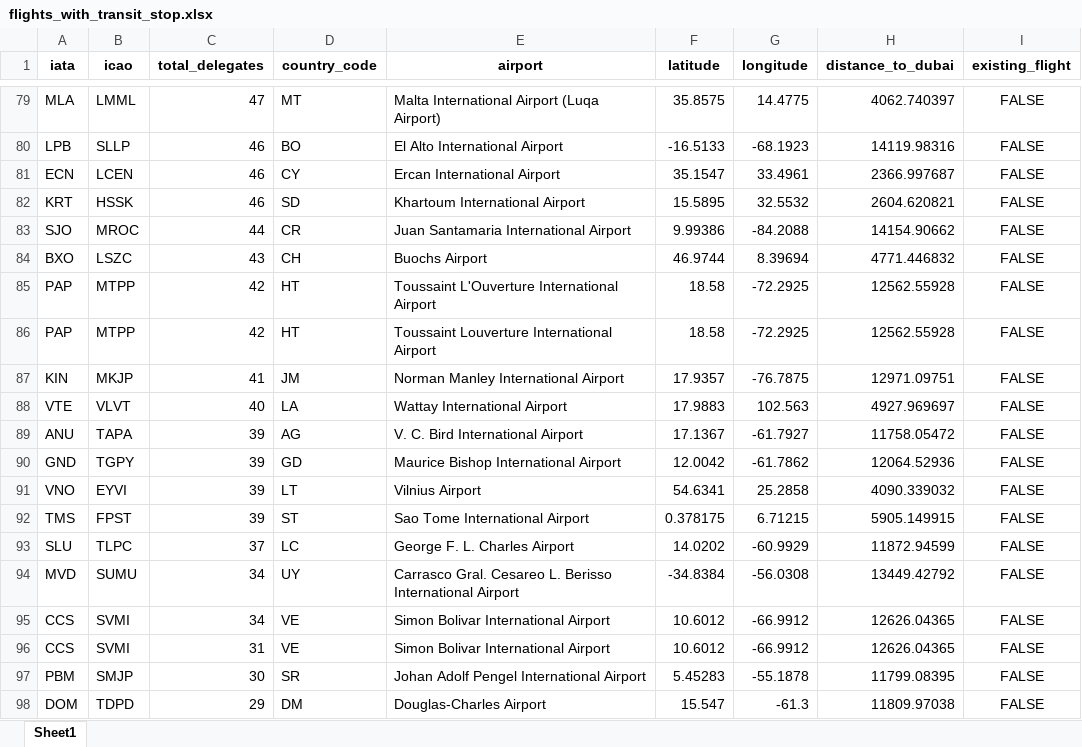
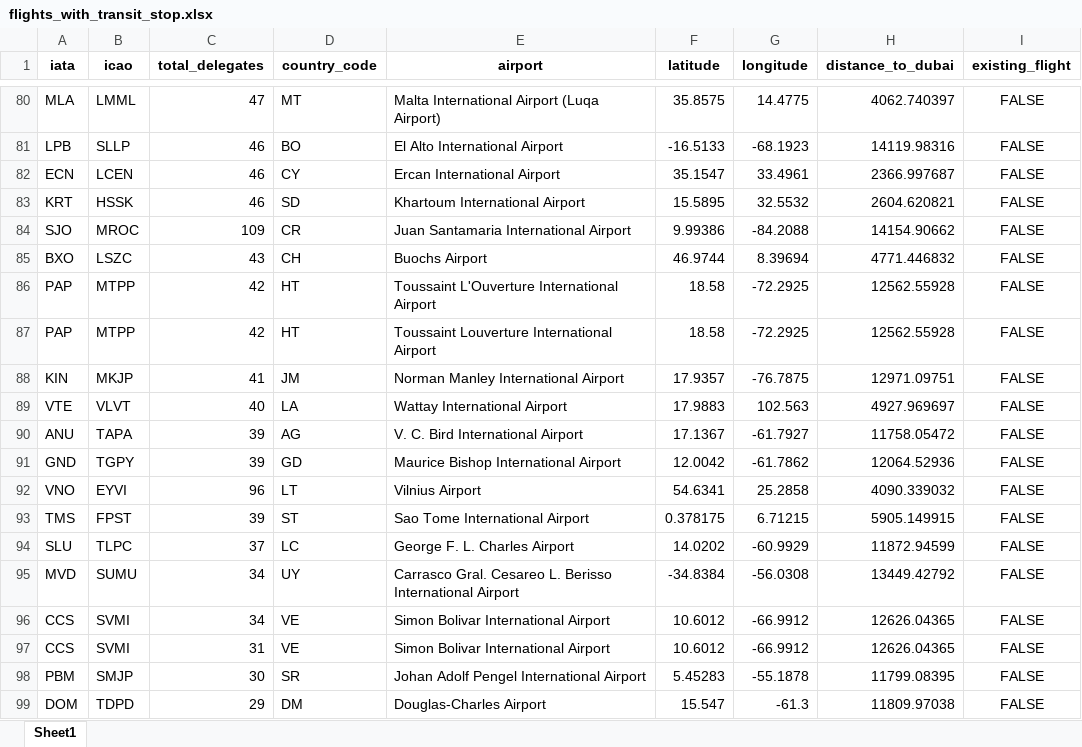
Before and after one commit to lukasschirren/COP_flight_analysis, an Excel workbook: flights_with_transit_stop.xlsx, sheet Sheet1, drawn as a sheet; only a part is shown, gaps mark what is left out; values as stored, in another font and other column widths than the file's, no borders; addresses are those after the commit; the diff covers the shown part only; the diff names each change by its address in the sheet, - before the commit and + after, or states it on an @@ line.

```diff
--- a/flights_with_transit_stop.xlsx (sheet Sheet1)
+++ b/flights_with_transit_stop.xlsx (sheet Sheet1)
-C84 (total_delegates): 44
+C84 (total_delegates): 109
-C92 (total_delegates): 39
+C92 (total_delegates): 96
```
Also changed, not shown: 1 added row and 8 edited cells elsewhere in this sheet, flights_without_transit.xlsx, 7 other files.
